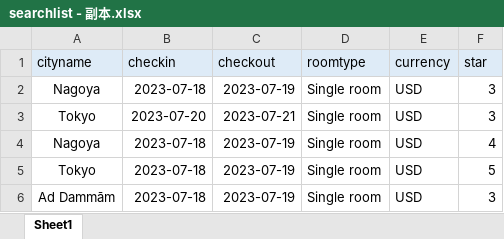
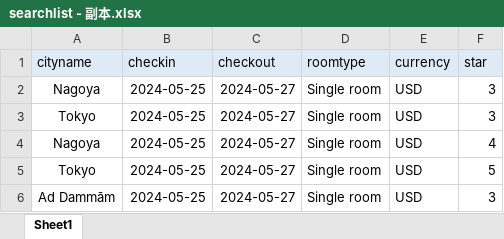
Before and after one commit to xxh200812345/trivago_scraping, an Excel workbook: res/searchlist - 副本.xlsx, sheet Sheet1, drawn as a sheet; values as stored, in another font and other column widths than the file's, no borders; conditional formats not drawn; the diff names each change by its address in the sheet, - before the commit and + after, or states it on an @@ line.

```diff
--- a/res/searchlist - 副本.xlsx (sheet Sheet1)
+++ b/res/searchlist - 副本.xlsx (sheet Sheet1)
-B2 (checkin): 2023-07-18
+B2 (checkin): 2024-05-25
-C2 (checkout): 2023-07-19
+C2 (checkout): 2024-05-27
-B3 (checkin): 2023-07-20
+B3 (checkin): 2024-05-25
-C3 (checkout): 2023-07-21
+C3 (checkout): 2024-05-27
-B4:B6 (checkin): 2023-07-18
+B4:B6 (checkin): 2024-05-25
-C4:C6 (checkout): 2023-07-19
+C4:C6 (checkout): 2024-05-27
```
Also changed, not shown: res/searchlist.xlsx, 10 other files.
